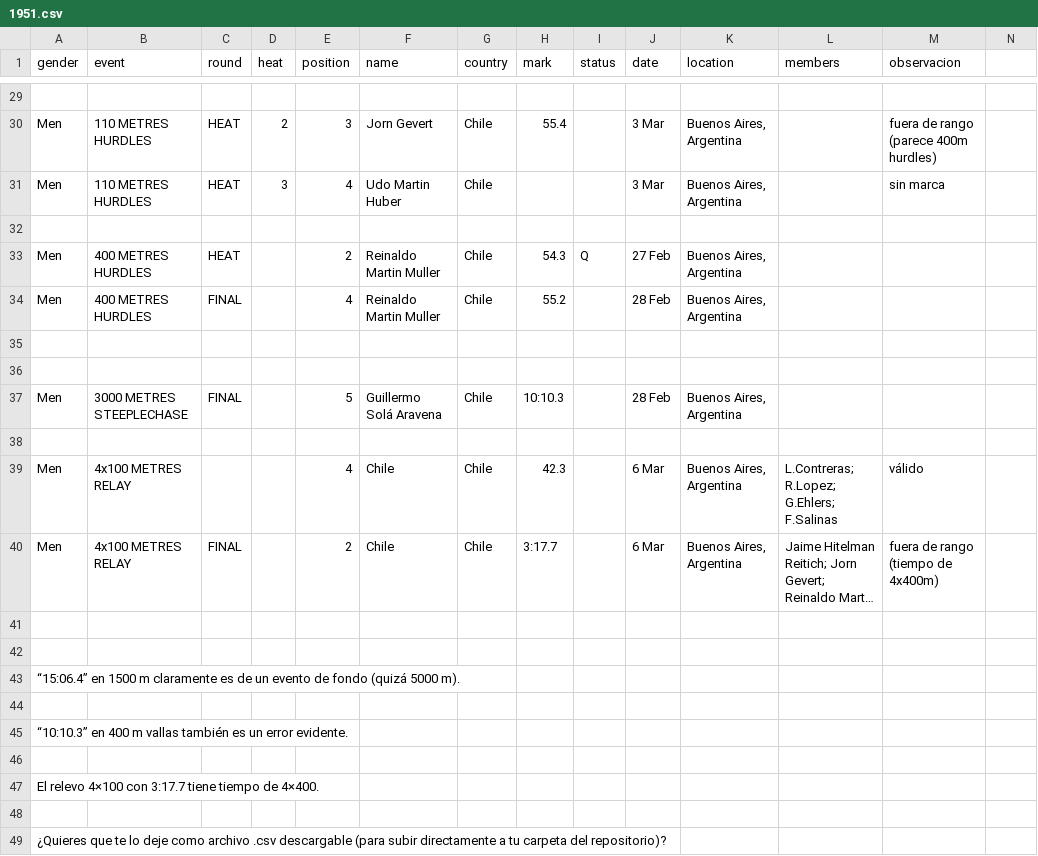
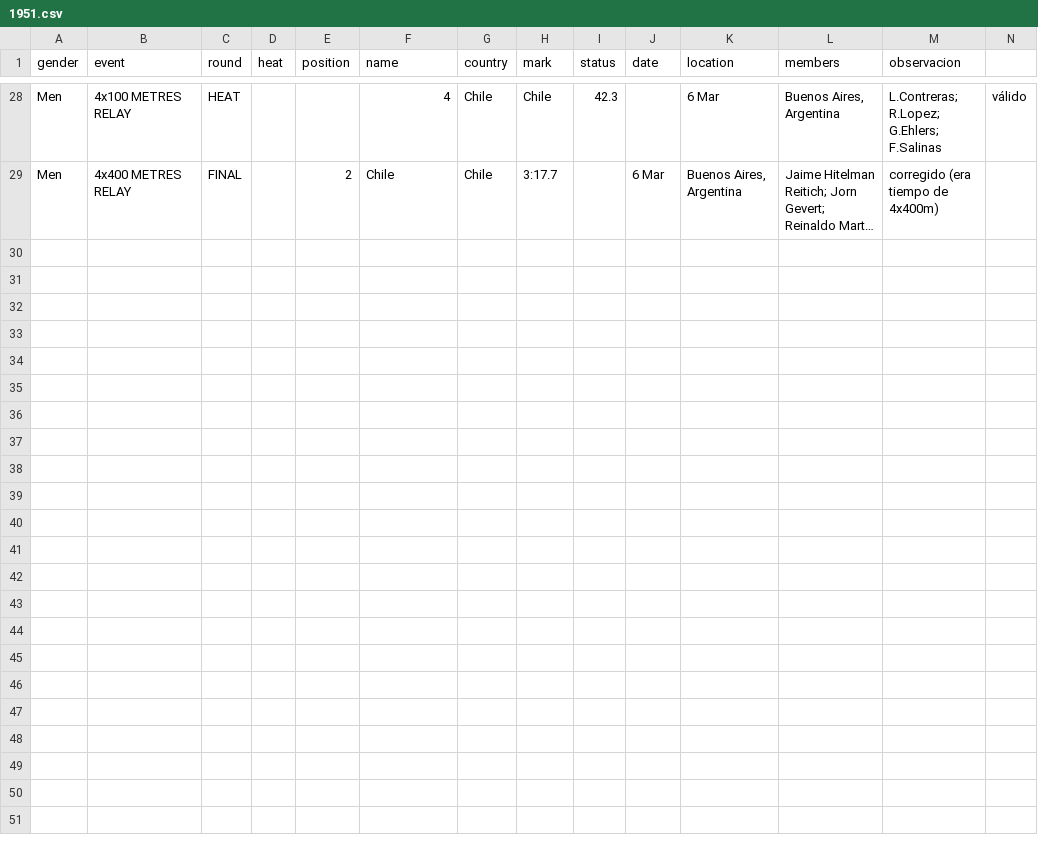
Before and after one commit to cristinadiaztobar7/Webstory-de-Cristina-D-az-M-nica-Montero-y-Vicente-V-squez-, a CSV file: Entrega_03/Montero_Monica_vis_01/BASE DATOS HOMBRES LIMPIA POR AÑO/1951.csv, drawn as a sheet; only a part is shown, gaps mark what is left out; long unchanged cells end in …; removed rows and columns are numbered as before the commit, all else as after; the diff covers the shown part only; the diff names each change by its address in the sheet, - before the commit and + after, or states it on an @@ line.

```diff
--- a/Entrega_03/Montero_Monica_vis_01/BASE DATOS HOMBRES LIMPIA POR AÑO/1951.csv
+++ b/Entrega_03/Montero_Monica_vis_01/BASE DATOS HOMBRES LIMPIA POR AÑO/1951.csv
-row 28: (empty)
+row 28: Men | 4x100 METRES RELAY | HEAT |  |  | 4 | Chile | Chile | 42.3 |  | 6 Mar | Buenos Aires, Argentina | L.Contreras; R.Lopez; G.Ehlers; F.Salinas | válido
@@ row 30 moved to row 20: Men @@
@@ row 31 moved to row 21: Men @@
-row 32: (empty)
-row 33: Men | 400 METRES HURDLES | HEAT |  | 2 | Reinaldo Martin Muller | Chile | 54.3 | Q | 27 Feb | Buenos Aires, Argentina
-row 34: Men | 400 METRES HURDLES | FINAL |  | 4 | Reinaldo Martin Muller | Chile | 55.2 |  | 28 Feb | Buenos Aires, Argentina
-row 35: (empty)
-row 36: (empty)
-row 37: Men | 3000 METRES STEEPLECHASE | FINAL |  | 5 | Guillermo Solá Aravena | Chile | 10:10.3 |  | 28 Feb | Buenos Aires, Argentina
-row 38: (empty)
-row 39: Men | 4x100 METRES RELAY |  |  | 4 | Chile | Chile | 42.3 |  | 6 Mar | Buenos Aires, Argentina | L.Contreras; R.Lopez; G.Ehlers; F.Salinas | válido
-B29 (event): 4x100 METRES RELAY
+B29 (event): 4x400 METRES RELAY
-M29 (observacion): fuera de rango (tiempo de 4x400m)
+M29 (observacion): corregido (era tiempo de 4x400m)
-row 41: (empty)
-row 42: (empty)
-row 43: “15:06.4” en 1500 m claramente es de un evento de fondo (quizá 5000 m).
-row 44: (empty)
-row 45: “10:10.3” en 400 m vallas también es un error evidente.
-row 46: (empty)
-row 47: El relevo 4×100 con 3:17.7 tiene tiempo de 4×400.
-row 48: (empty)
-row 49: ¿Quieres que te lo deje como archivo .csv descargable (para subir directamente a tu carpeta del repositorio)?
```
Also changed, not shown: 2 added rows, 5 removed rows, 4 moved rows and 26 edited cells elsewhere in this file.
